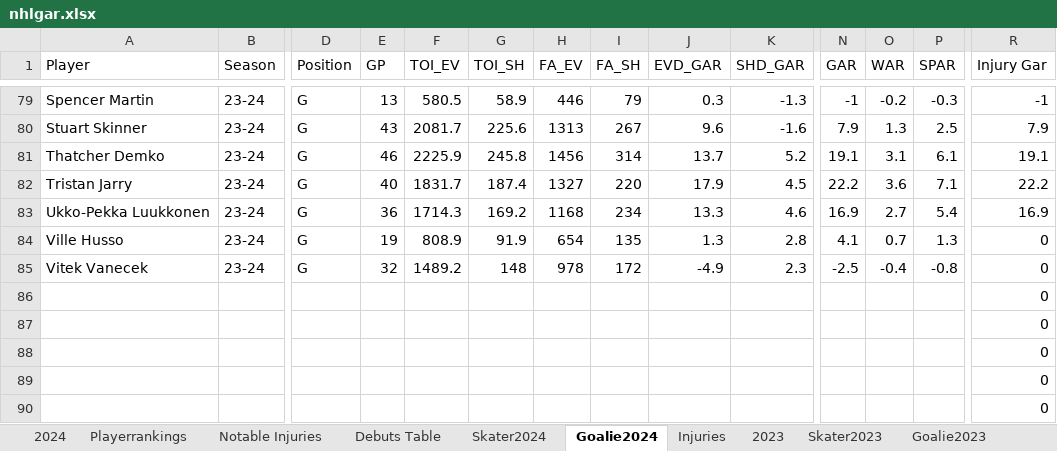
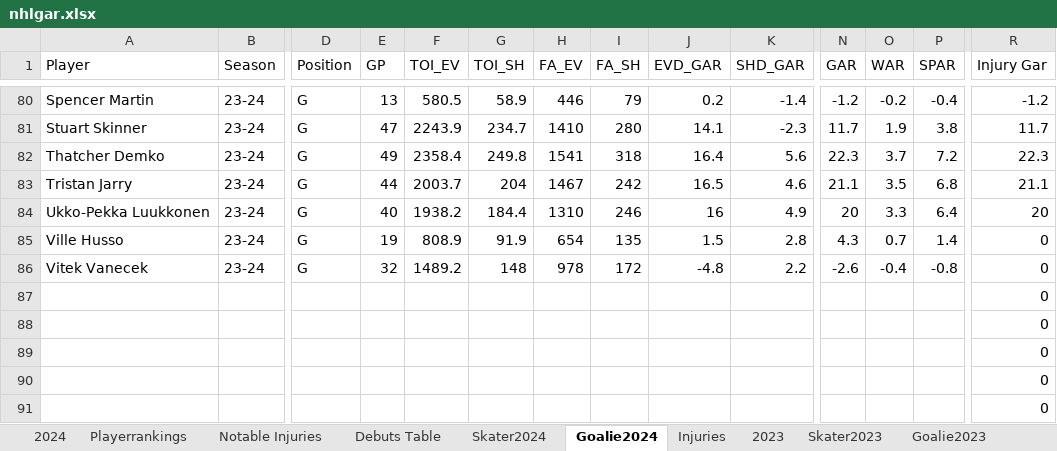
Before and after one commit to TeslaTruther/Hockey-Model, an Excel workbook: nhlgar.xlsx, sheet Goalie2024, drawn as a sheet; only a part is shown, gaps mark what is left out; the shorter side is filled out with more unchanged rows; values as stored, in another font and other column widths than the file's, no borders; removed rows and columns are numbered as before the commit, all else as after; rows hold the shown columns only; the diff covers the shown part only; the diff names each change by its address in the sheet, - before the commit and + after, or states it on an @@ line.

```diff
--- a/nhlgar.xlsx (sheet Goalie2024)
+++ b/nhlgar.xlsx (sheet Goalie2024)
-J80 (EVD_GAR): 0.3
+J80 (EVD_GAR): 0.2
-K80 (SHD_GAR): -1.3
+K80 (SHD_GAR): -1.4
-N80 (GAR): -1
+N80 (GAR): -1.2
-P80 (SPAR): -0.3
+P80 (SPAR): -0.4
-R80 (Injury Gar): -1
+R80 (Injury Gar): -1.2
-E81 (GP): 43
+E81 (GP): 47
-F81 (TOI_EV): 2081.7
+F81 (TOI_EV): 2243.9
-G81 (TOI_SH): 225.6
+G81 (TOI_SH): 234.7
-H81 (FA_EV): 1313
+H81 (FA_EV): 1410
-I81 (FA_SH): 267
+I81 (FA_SH): 280
-J81 (EVD_GAR): 9.6
+J81 (EVD_GAR): 14.1
-K81 (SHD_GAR): -1.6
+K81 (SHD_GAR): -2.3
-N81 (GAR): 7.9
+N81 (GAR): 11.7
-O81 (WAR): 1.3
+O81 (WAR): 1.9
-P81 (SPAR): 2.5
+P81 (SPAR): 3.8
-R81 (Injury Gar): 7.9
+R81 (Injury Gar): 11.7
-row 81: Thatcher Demko | 23-24 | G | 46 | 2225.9 | 245.8 | 1456 | 314 | 13.7 | 5.2 | 19.1 | 3.1 | 6.1 | 19.1
-row 82: Tristan Jarry | 23-24 | G | 40 | 1831.7 | 187.4 | 1327 | 220 | 17.9 | 4.5 | 22.2 | 3.6 | 7.1 | 22.2
-row 83: Ukko-Pekka Luukkonen | 23-24 | G | 36 | 1714.3 | 169.2 | 1168 | 234 | 13.3 | 4.6 | 16.9 | 2.7 | 5.4 | 16.9
+row 82: Thatcher Demko | 23-24 | G | 49 | 2358.4 | 249.8 | 1541 | 318 | 16.4 | 5.6 | 22.3 | 3.7 | 7.2 | 22.3
+row 83: Tristan Jarry | 23-24 | G | 44 | 2003.7 | 204 | 1467 | 242 | 16.5 | 4.6 | 21.1 | 3.5 | 6.8 | 21.1
+row 84: Ukko-Pekka Luukkonen | 23-24 | G | 40 | 1938.2 | 184.4 | 1310 | 246 | 16 | 4.9 | 20 | 3.3 | 6.4 | 20
-J85 (EVD_GAR): 1.3
+J85 (EVD_GAR): 1.5
-N85 (GAR): 4.1
+N85 (GAR): 4.3
-P85 (SPAR): 1.3
+P85 (SPAR): 1.4
-J86 (EVD_GAR): -4.9
+J86 (EVD_GAR): -4.8
-K86 (SHD_GAR): 2.3
+K86 (SHD_GAR): 2.2
-N86 (GAR): -2.5
+N86 (GAR): -2.6
-row 86:  |  |  |  |  |  |  |  |  |  |  |  |  | 0
```
Also changed, not shown: 19 added rows, 18 removed rows and 475 edited cells elsewhere in this sheet, sheet Skater2024, sheet Playerrankings, sheet 2024, sheet Notable Injuries, formulas that keep their value, hidden cells, 2 other files.
